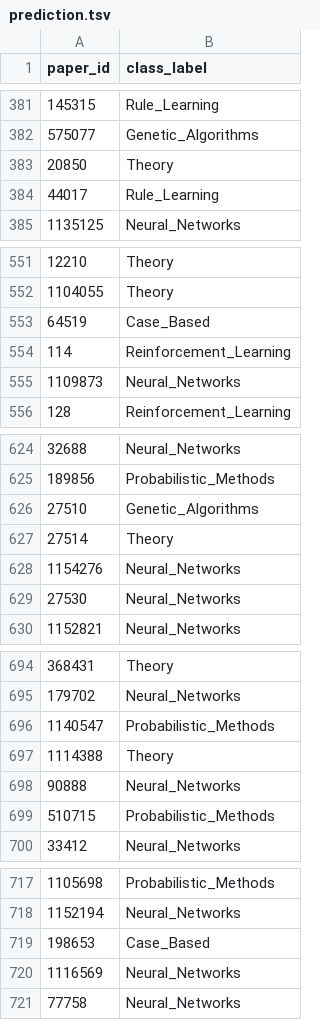
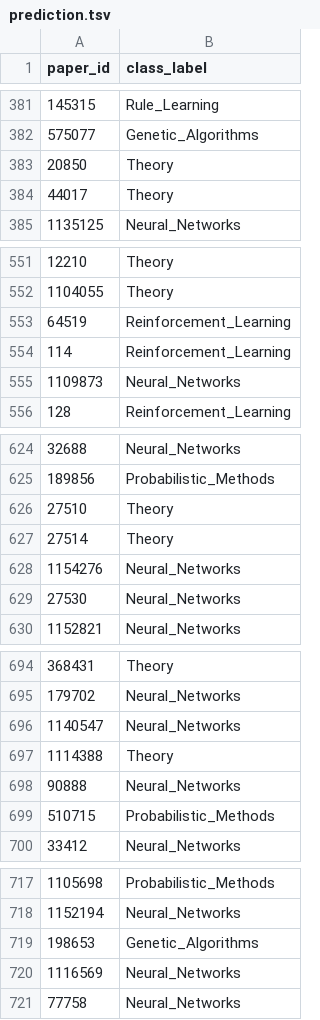
Before and after one commit to matzolla/StellarGraph_approach_research_paper_classification, a TSV file: prediction.tsv, drawn as a sheet; only a part is shown, gaps mark what is left out; the diff covers the shown part only.

```diff
--- a/prediction.tsv
+++ b/prediction.tsv
@@ -383,3 +383,3 @@ paper_id	class_label
 20850	Theory
-44017	Rule_Learning
+44017	Theory
 1135125	Neural_Networks
@@ -552,3 +552,3 @@ paper_id	class_label
 1104055	Theory
-64519	Case_Based
+64519	Reinforcement_Learning
 114	Reinforcement_Learning
@@ -625,3 +625,3 @@ paper_id	class_label
 189856	Probabilistic_Methods
-27510	Genetic_Algorithms
+27510	Theory
 27514	Theory
@@ -695,3 +695,3 @@ paper_id	class_label
 179702	Neural_Networks
-1140547	Probabilistic_Methods
+1140547	Neural_Networks
 1114388	Theory
@@ -718,3 +718,3 @@ paper_id	class_label
 1152194	Neural_Networks
-198653	Case_Based
+198653	Genetic_Algorithms
 1116569	Neural_Networks
```
Also changed, not shown: 47 edited cells elsewhere in this file, 2 other files.
